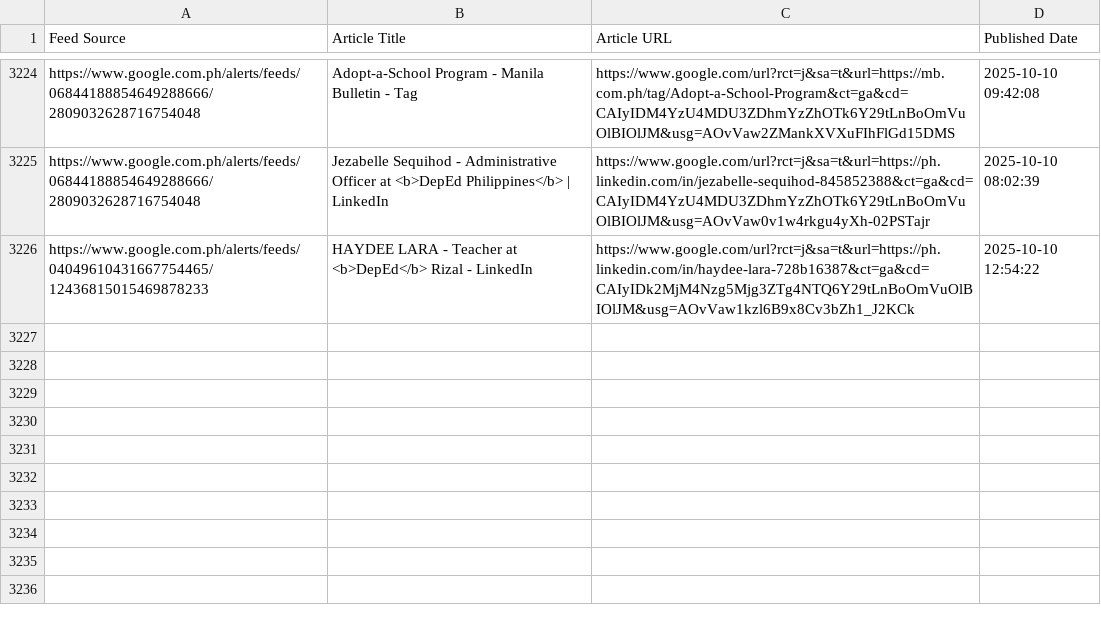
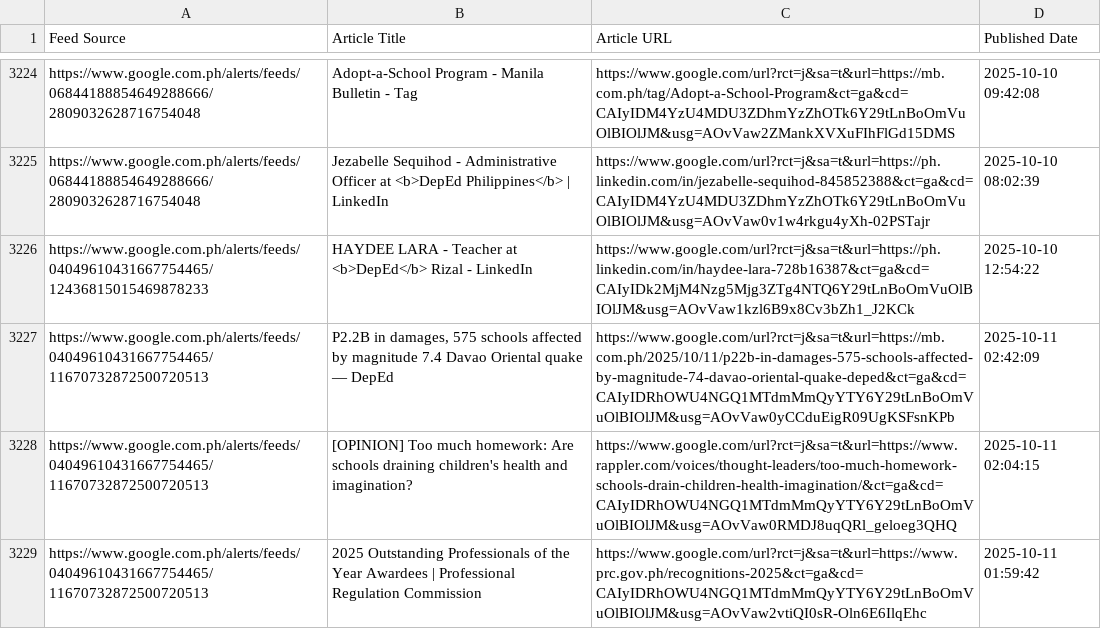
Before and after one commit to mabagarlene/bettermark, a CSV file: all_detected_feeds.csv, drawn as a sheet; only a part is shown, gaps mark what is left out.

Commit message:
Update feed data - 2025-10-11 03:12:32 UTC

```diff
--- a/all_detected_feeds.csv
+++ b/all_detected_feeds.csv
@@ -3226 +3226,4 @@ https://www.google.com.ph/alerts/feeds/06844188854649288666/2809032628716754048,
 https://www.google.com.ph/alerts/feeds/04049610431667754465/12436815015469878233,HAYDEE LARA - Teacher at <b>DepEd</b> Rizal - LinkedIn,https://www.google.com/url?rct=j&sa=t&url=https://ph.linkedin.com/in/haydee-lara-728b16387&ct=ga&cd=CAIyIDk2MjM4Nzg5Mjg3ZTg4NTQ6Y29tLnBoOmVuOlBIOlJM&usg=AOvVaw1kzl6B9x8Cv3bZh1_J2KCk,2025-10-10 12:54:22
+https://www.google.com.ph/alerts/feeds/04049610431667754465/11670732872500720513,"P2.2B in damages, 575 schools affected by magnitude 7.4 Davao Oriental quake — DepEd",https://www.google.com/url?rct=j&sa=t&url=https://mb.com.ph/2025/10/11/p22b-in-damages-575-schools-affected-by-magnitude-74-davao-oriental-quake-deped&ct=ga&cd=CAIyIDRhOWU4NGQ1MTdmMmQyYTY6Y29tLnBoOmVuOlBIOlJM&usg=AOvVaw0yCCduEigR09UgKSFsnKPb,2025-10-11 02:42:09
+https://www.google.com.ph/alerts/feeds/04049610431667754465/11670732872500720513,[OPINION] Too much homework: Are schools draining children's health and imagination?,https://www.google.com/url?rct=j&sa=t&url=https://www.rappler.com/voices/thought-leaders/too-much-homework-schools-drain-children-health-imagination/&ct=ga&cd=CAIyIDRhOWU4NGQ1MTdmMmQyYTY6Y29tLnBoOmVuOlBIOlJM&usg=AOvVaw0RMDJ8uqQRl_geloeg3QHQ,2025-10-11 02:04:15
+https://www.google.com.ph/alerts/feeds/04049610431667754465/11670732872500720513,2025 Outstanding Professionals of the Year Awardees | Professional Regulation Commission,https://www.google.com/url?rct=j&sa=t&url=https://www.prc.gov.ph/recognitions-2025&ct=ga&cd=CAIyIDRhOWU4NGQ1MTdmMmQyYTY6Y29tLnBoOmVuOlBIOlJM&usg=AOvVaw2vtiQI0sR-Oln6E6IlqEhc,2025-10-11 01:59:42
```
